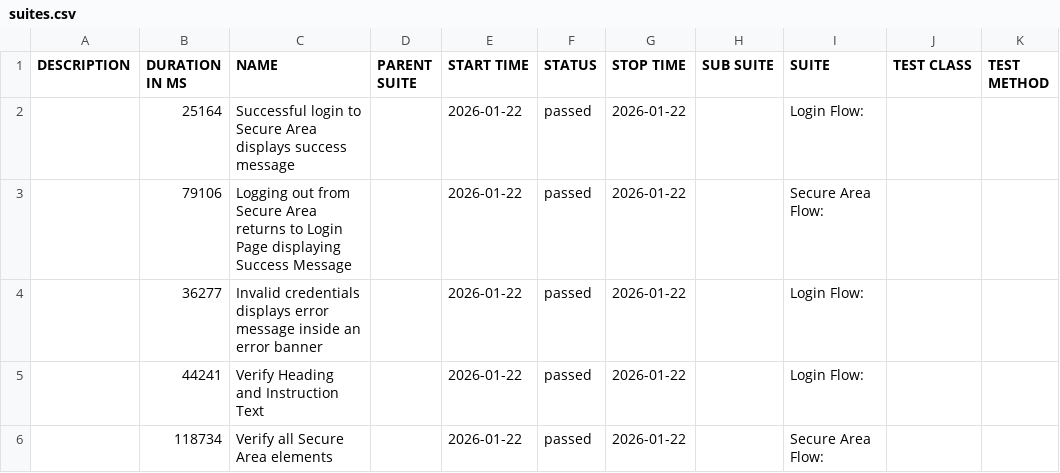
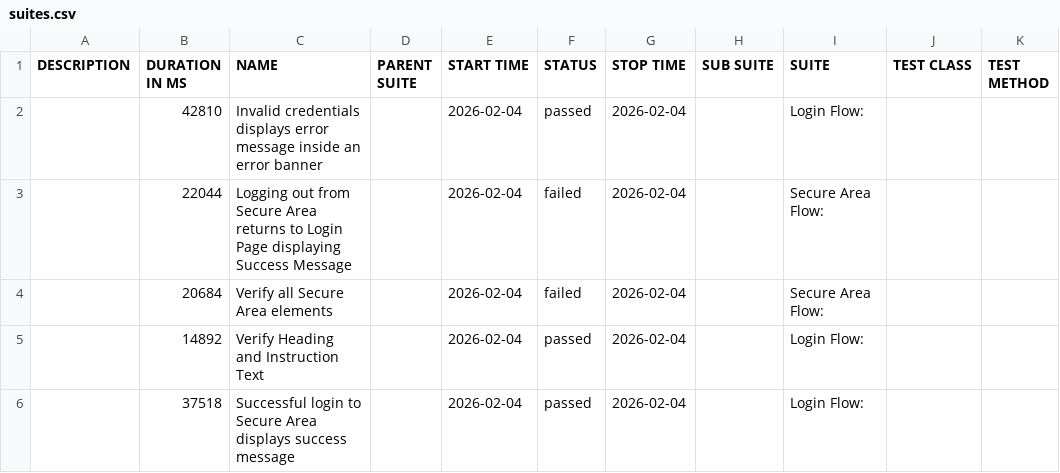
Before and after one commit to tjmaher/detox-demo, a CSV file: ios/data/suites.csv, drawn as a sheet.

```diff
--- a/ios/data/suites.csv
+++ b/ios/data/suites.csv
@@ -1,6 +1,6 @@
 "DESCRIPTION","DURATION IN MS","NAME","PARENT SUITE","START TIME","STATUS","STOP TIME","SUB SUITE","SUITE","TEST CLASS","TEST METHOD"
-"","25164","Successful login to Secure Area displays success message","","2026-01-22","passed","2026-01-22","","Login Flow: ","",""
-"","79106","Logging out from Secure Area returns to Login Page displaying Success Message","","2026-01-22","passed","2026-01-22","","Secure Area Flow: ","",""
-"","36277","Invalid credentials displays error message inside an error banner","","2026-01-22","passed","2026-01-22","","Login Flow: ","",""
-"","44241","Verify Heading and Instruction Text","","2026-01-22","passed","2026-01-22","","Login Flow: ","",""
-"","118734","Verify all Secure Area elements","","2026-01-22","passed","2026-01-22","","Secure Area Flow: ","",""
+"","42810","Invalid credentials displays error message inside an error banner","","2026-02-04","passed","2026-02-04","","Login Flow: ","",""
+"","22044","Logging out from Secure Area returns to Login Page displaying Success Message","","2026-02-04","failed","2026-02-04","","Secure Area Flow: ","",""
+"","20684","Verify all Secure Area elements","","2026-02-04","failed","2026-02-04","","Secure Area Flow: ","",""
+"","14892","Verify Heading and Instruction Text","","2026-02-04","passed","2026-02-04","","Login Flow: ","",""
+"","37518","Successful login to Secure Area displays success message","","2026-02-04","passed","2026-02-04","","Login Flow: ","",""
```
Also changed, not shown: 32 other files.
